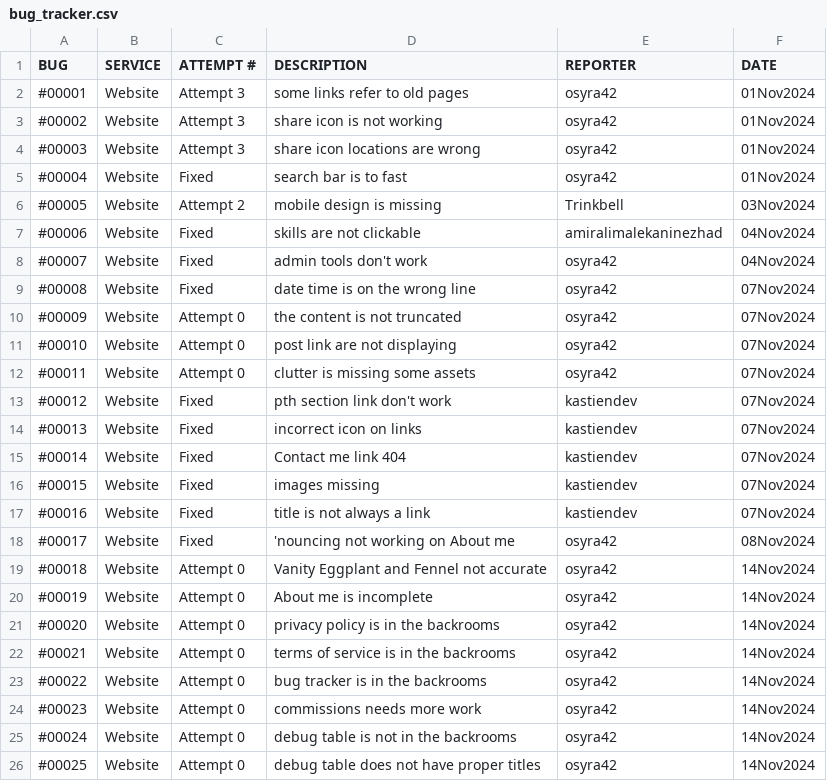
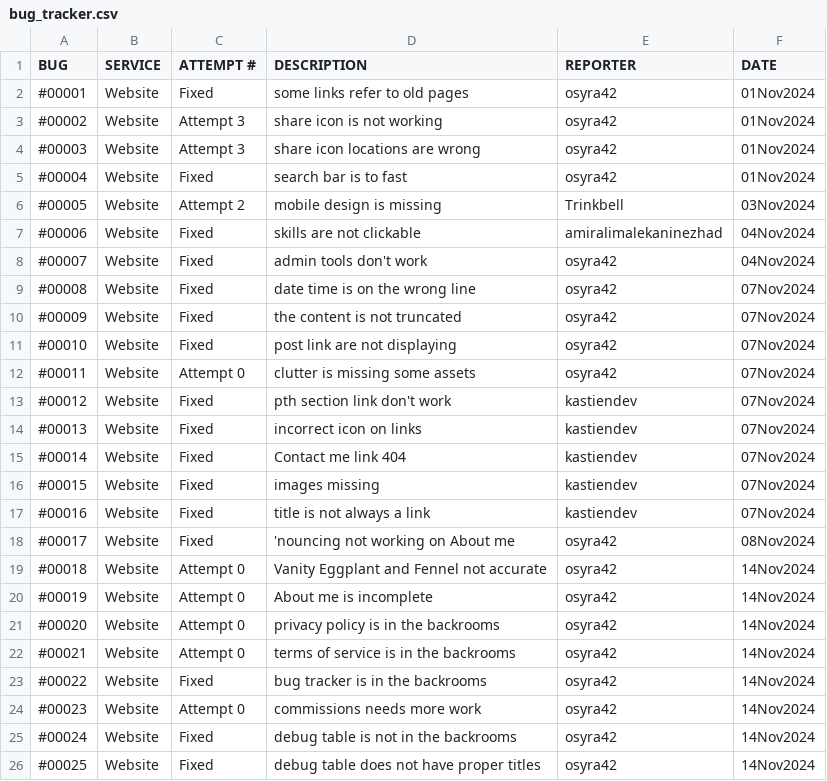
Before and after one commit to osyra42/osyra42.github.io, a CSV file: assets/bug_tracker.csv, drawn as a sheet.

```diff
--- a/assets/bug_tracker.csv
+++ b/assets/bug_tracker.csv
@@ -1,3 +1,3 @@
 BUG    ,SERVICE ,ATTEMPT # ,DESCRIPTION                             ,REPORTER              ,DATE
-#00001 ,Website ,Attempt 3 ,some links refer to old pages           ,osyra42               ,01Nov2024
+#00001 ,Website ,Fixed     ,some links refer to old pages           ,osyra42               ,01Nov2024
 #00002 ,Website ,Attempt 3 ,share icon is not working               ,osyra42               ,01Nov2024
@@ -9,4 +9,4 @@ BUG    ,SERVICE ,ATTEMPT # ,DESCRIPTION                             ,REPORTER
 #00008 ,Website ,Fixed     ,date time is on the wrong line          ,osyra42               ,07Nov2024
-#00009 ,Website ,Attempt 0 ,the content is not truncated            ,osyra42               ,07Nov2024
-#00010 ,Website ,Attempt 0 ,post link are not displaying            ,osyra42               ,07Nov2024
+#00009 ,Website ,Fixed     ,the content is not truncated            ,osyra42               ,07Nov2024
+#00010 ,Website ,Fixed     ,post link are not displaying            ,osyra42               ,07Nov2024
 #00011 ,Website ,Attempt 0 ,clutter is missing some assets          ,osyra42               ,07Nov2024
@@ -22,5 +22,5 @@ BUG    ,SERVICE ,ATTEMPT # ,DESCRIPTION                             ,REPORTER
 #00021 ,Website ,Attempt 0 ,terms of service is in the backrooms    ,osyra42               ,14Nov2024
-#00022 ,Website ,Attempt 0 ,bug tracker is in the backrooms         ,osyra42               ,14Nov2024
+#00022 ,Website ,Fixed     ,bug tracker is in the backrooms         ,osyra42               ,14Nov2024
 #00023 ,Website ,Attempt 0 ,commissions needs more work             ,osyra42               ,14Nov2024
-#00024 ,Website ,Attempt 0 ,debug table is not in the backrooms     ,osyra42               ,14Nov2024
-#00025 ,Website ,Attempt 0 ,debug table does not have proper titles ,osyra42               ,14Nov2024
+#00024 ,Website ,Fixed     ,debug table is not in the backrooms     ,osyra42               ,14Nov2024
+#00025 ,Website ,Fixed     ,debug table does not have proper titles ,osyra42               ,14Nov2024
```
Also changed, not shown: 13 other files.
